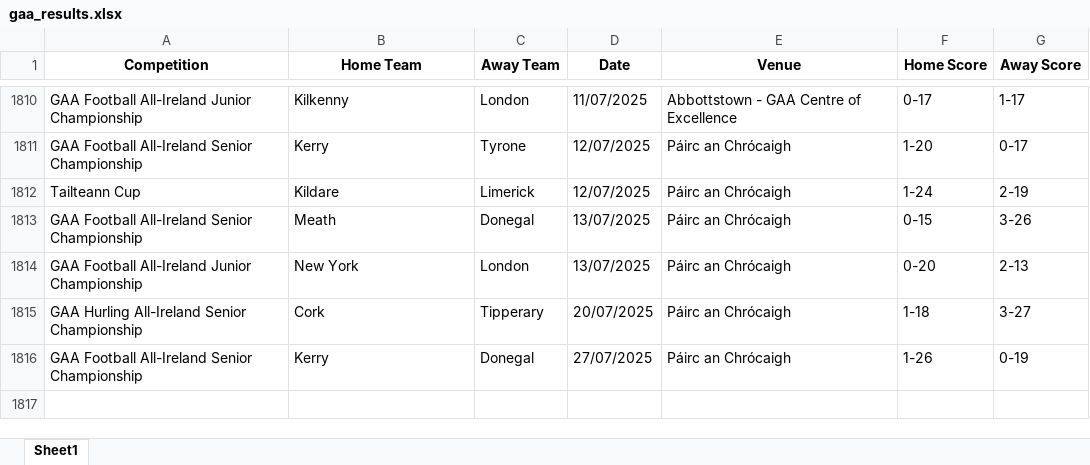
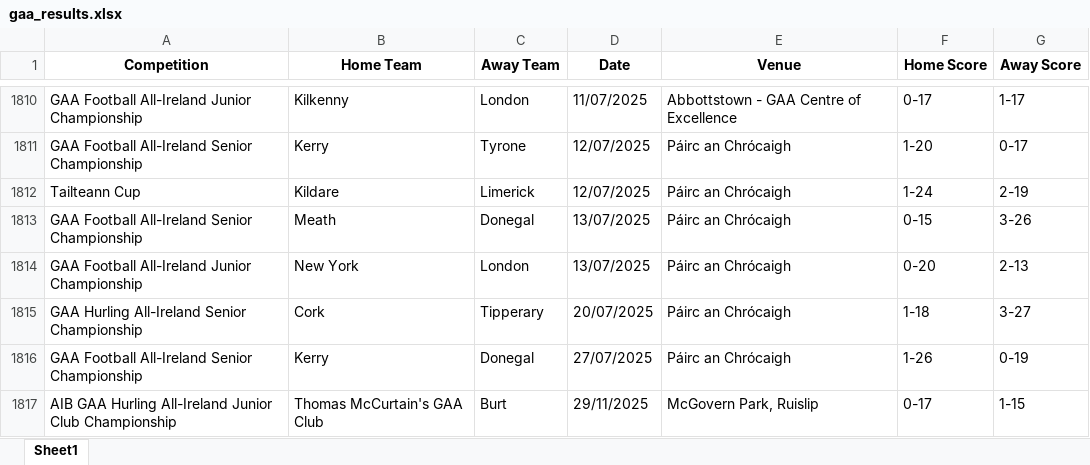
Before and after one commit to thmswhelan/GAA_Rankings, an Excel workbook: gaa_results.xlsx, sheet Sheet1, drawn as a sheet; only a part is shown, gaps mark what is left out; values as stored, in another font and other column widths than the file's, no borders; the diff names each change by its address in the sheet, - before the commit and + after, or states it on an @@ line.

```diff
--- a/gaa_results.xlsx (sheet Sheet1)
+++ b/gaa_results.xlsx (sheet Sheet1)
+row 1817: AIB GAA Hurling All-Ireland Junior Club Championship | Thomas McCurtain's GAA Club | Burt | 29/11/2025 | McGovern Park, Ruislip | 0-17 | 1-15
```
